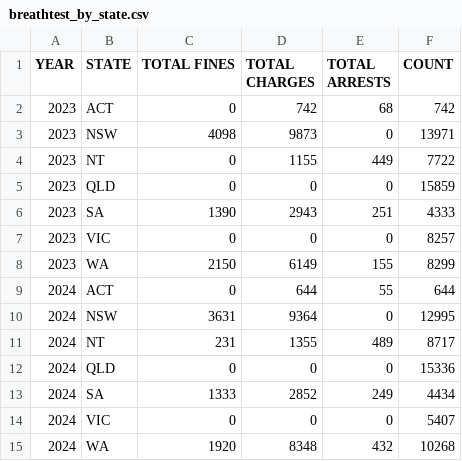
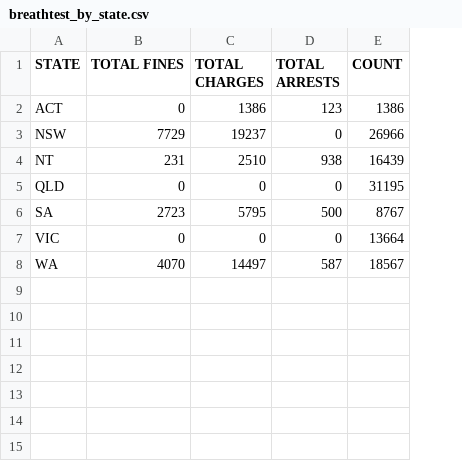
Before and after one commit to j26046183-hue/COS30045-GROUP-ASSIGNMENT, a CSV file: data/breathtest_by_state.csv, drawn as a sheet; removed rows and columns are numbered as before the commit, all else as after; the diff names each change by its address in the sheet, - before the commit and + after, or states it on an @@ line.

```diff
--- a/data/breathtest_by_state.csv
+++ b/data/breathtest_by_state.csv
-column A (YEAR), rows 2-3: 2023 | 2023; rows 11-12: 2024 | 2024; row 14: 2024
-C2 (TOTAL CHARGES): 742
+C2 (TOTAL CHARGES): 1386
-D2 (TOTAL ARRESTS): 68
+D2 (TOTAL ARRESTS): 123
-E2 (COUNT): 742
+E2 (COUNT): 1386
-B3 (TOTAL FINES): 4098
+B3 (TOTAL FINES): 7729
-C3 (TOTAL CHARGES): 9873
+C3 (TOTAL CHARGES): 19237
-E3 (COUNT): 13971
+E3 (COUNT): 26966
-row 4: 2023 | NT | 0 | 1155 | 449 | 7722
-row 5: 2023 | QLD | 0 | 0 | 0 | 15859
-row 6: 2023 | SA | 1390 | 2943 | 251 | 4333
-row 7: 2023 | VIC | 0 | 0 | 0 | 8257
-row 8: 2023 | WA | 2150 | 6149 | 155 | 8299
-row 9: 2024 | ACT | 0 | 644 | 55 | 644
-row 10: 2024 | NSW | 3631 | 9364 | 0 | 12995
-C4 (TOTAL CHARGES): 1355
+C4 (TOTAL CHARGES): 2510
-D4 (TOTAL ARRESTS): 489
+D4 (TOTAL ARRESTS): 938
-E4 (COUNT): 8717
+E4 (COUNT): 16439
-E5 (COUNT): 15336
+E5 (COUNT): 31195
-row 13: 2024 | SA | 1333 | 2852 | 249 | 4434
+row 6: SA | 2723 | 5795 | 500 | 8767
-E7 (COUNT): 5407
+E7 (COUNT): 13664
-row 15: 2024 | WA | 1920 | 8348 | 432 | 10268
+row 8: WA | 4070 | 14497 | 587 | 18567
```
Also changed, not shown: 7 other files.
